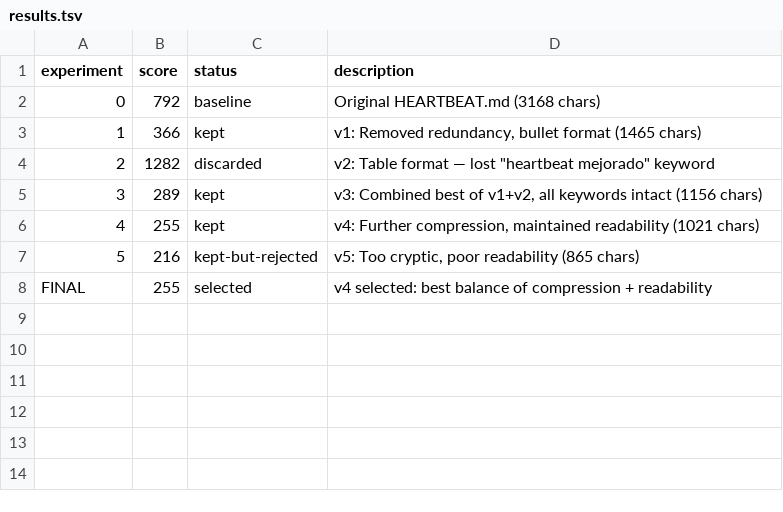
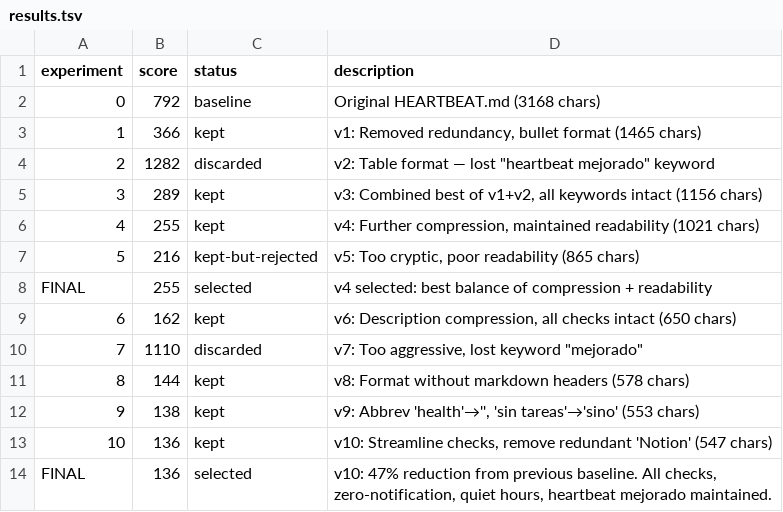
Before and after one commit to lolaopenclaw/lola-toolkit, a TSV file: autoimprove/programs/heartbeat-efficiency/results.tsv, drawn as a sheet.

```diff
--- a/autoimprove/programs/heartbeat-efficiency/results.tsv
+++ b/autoimprove/programs/heartbeat-efficiency/results.tsv
@@ -8 +8,7 @@ experiment	score	status	description
 FINAL	255	selected	v4 selected: best balance of compression + readability
+6	162	kept	v6: Description compression, all checks intact (650 chars)
+7	1110	discarded	v7: Too aggressive, lost keyword "mejorado"
+8	144	kept	v8: Format without markdown headers (578 chars)
+9	138	kept	v9: Abbrev 'health'→'', 'sin tareas'→'sino' (553 chars)
+10	136	kept	v10: Streamline checks, remove redundant 'Notion' (547 chars)
+FINAL	136	selected	v10: 47% reduction from previous baseline. All checks, zero-notification, quiet hours, heartbeat mejorado maintained.
```
Also changed, not shown: 19 other files.
